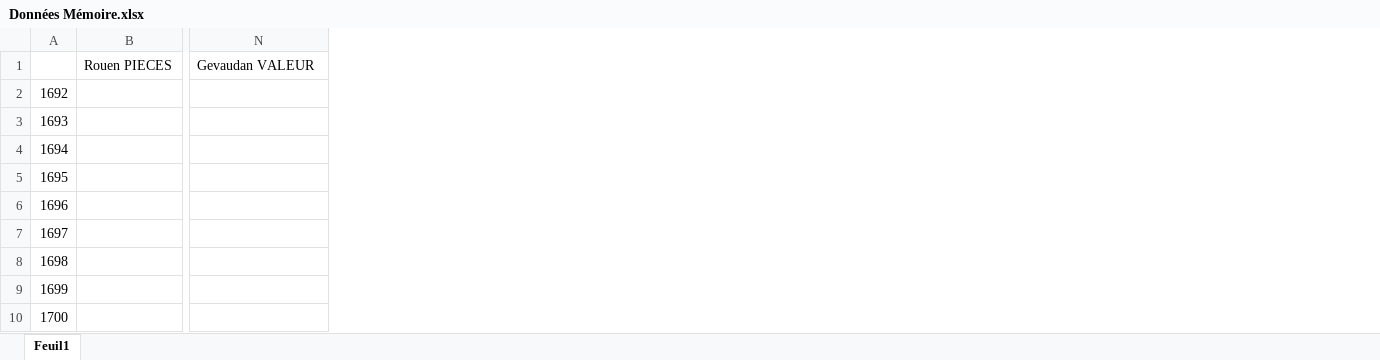
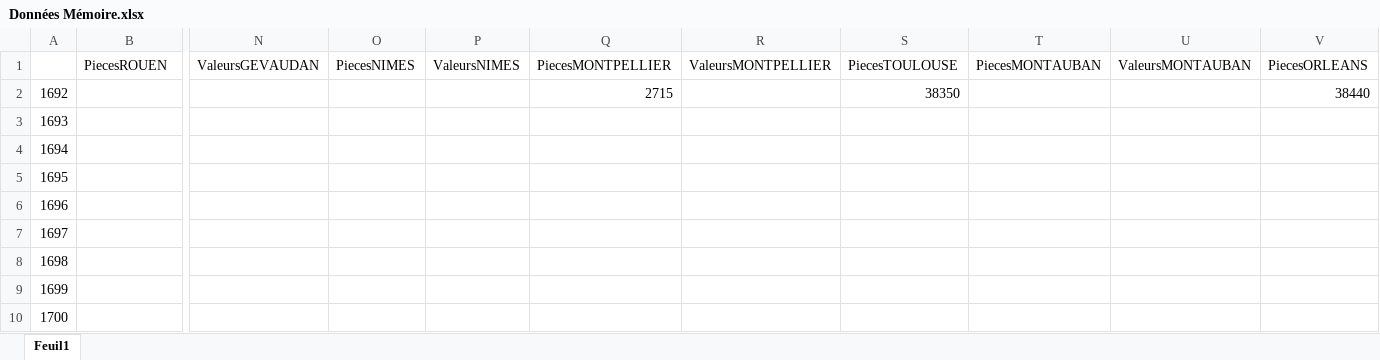
Before and after one commit to lguillot92/M-moireDutchDiseaseL-on, an Excel workbook: Données Mémoire.xlsx, sheet Feuil1, drawn as a sheet; only a part is shown, gaps mark what is left out; values as stored, in another font and other column widths than the file's, no borders; removed rows and columns are numbered as before the commit, all else as after; rows hold the shown columns only; the diff names each change by its address in the sheet, - before the commit and + after, or states it on an @@ line.

Commit message:
MAJ25/05
Changement WheatPrices, ajout Prix Grain ; création base de données intermédiaire pour merges ; régression placebo

```diff
--- a/Données Mémoire.xlsx (sheet Feuil1)
+++ b/Données Mémoire.xlsx (sheet Feuil1)
@@ column O unhidden, empty @@
@@ column P unhidden, empty @@
@@ column Q unhidden, row 2: 2715 @@
@@ column R unhidden, empty @@
@@ column S unhidden, row 2: 38350 @@
@@ column T unhidden, empty @@
@@ column U unhidden, empty @@
@@ column V unhidden, row 2: 38440 @@
-row 1:  | Rouen PIECES | Gevaudan VALEUR
+row 1:  | PiecesROUEN | ValeursGEVAUDAN | PiecesNIMES | ValeursNIMES | PiecesMONTPELLIER | ValeursMONTPELLIER | PiecesTOULOUSE | PiecesMONTAUBAN | ValeursMONTAUBAN | PiecesORLEANS
```
Also changed, not shown: hidden cells, 52 other files.
